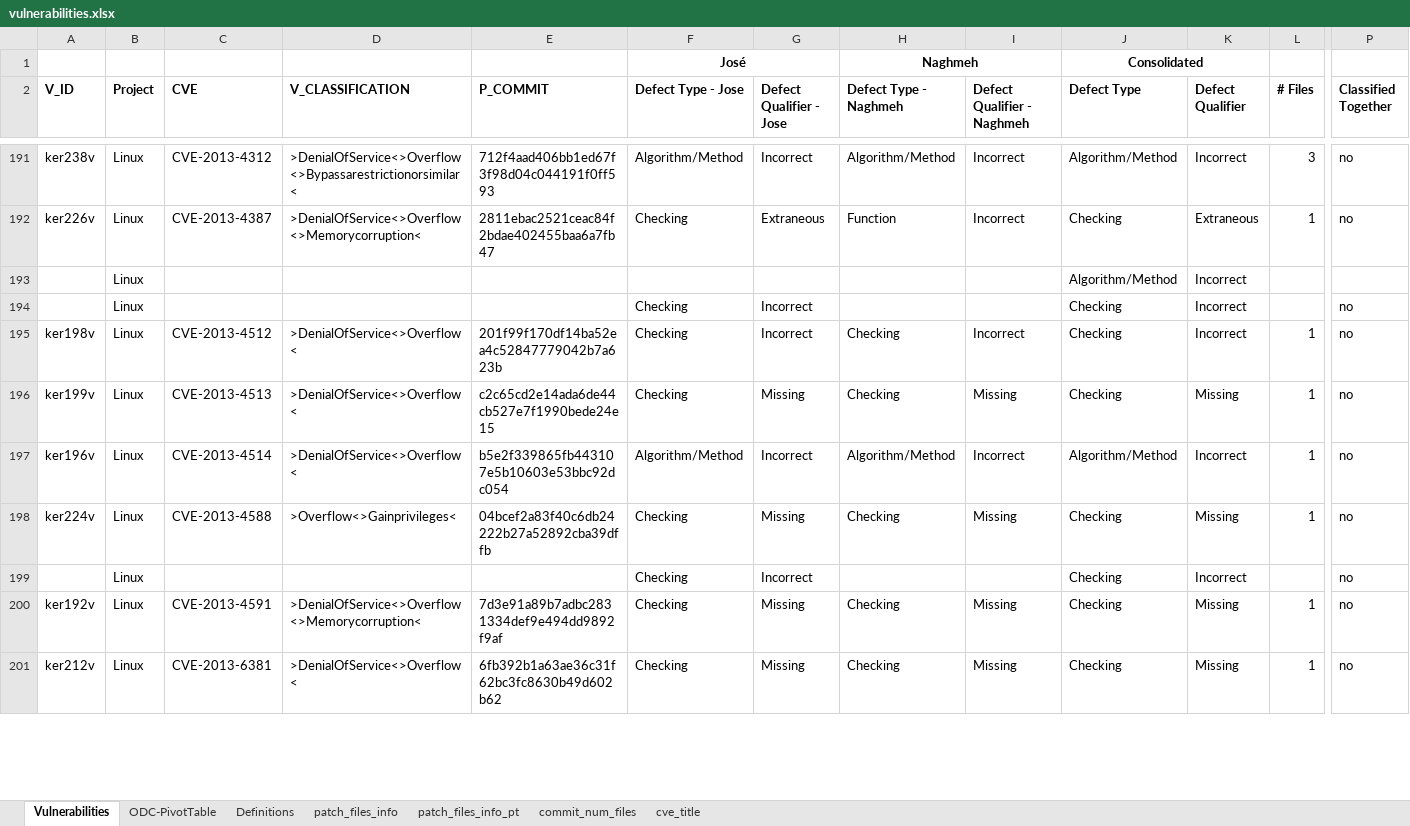
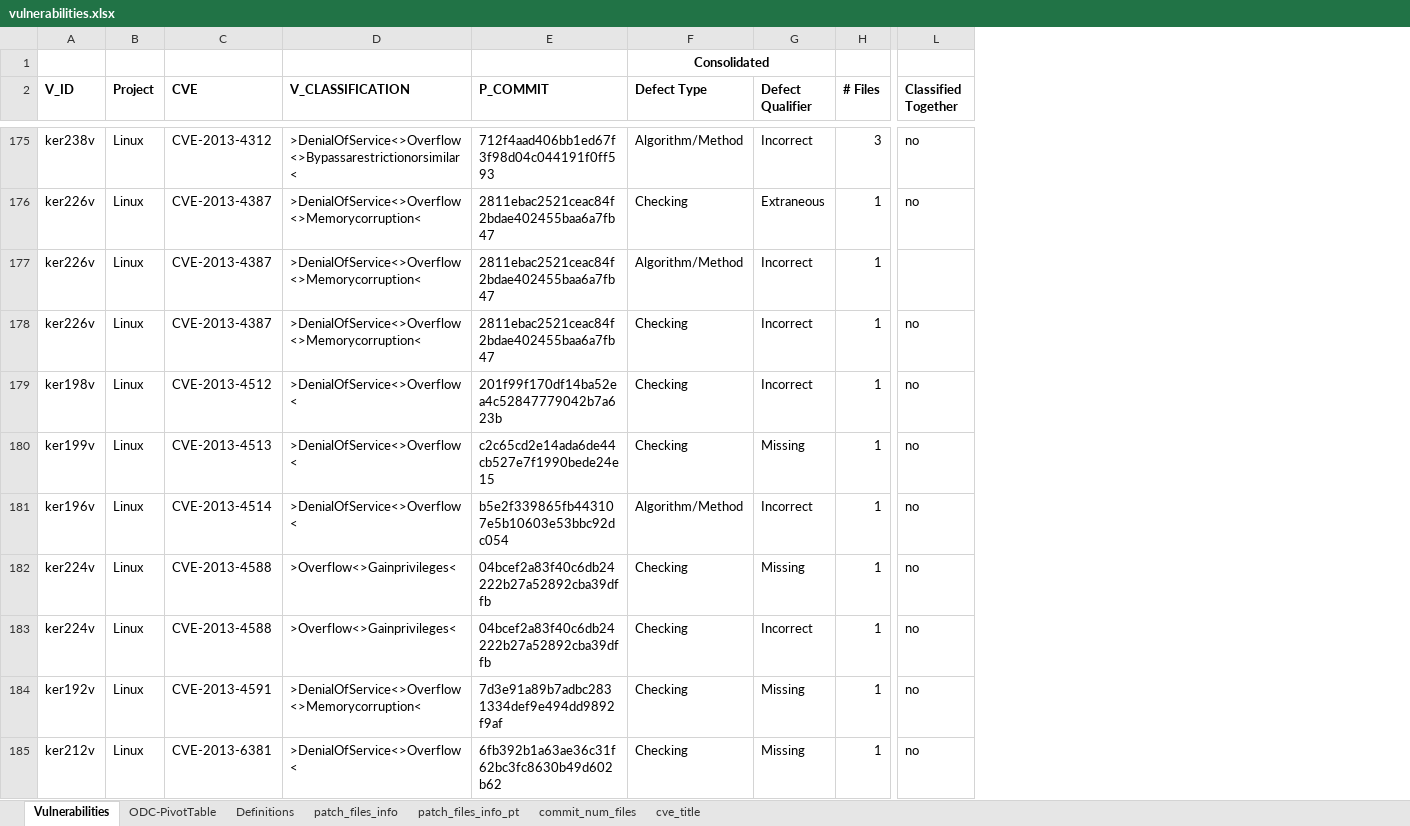
Before and after one commit to DiogoHD/LLM-and-ODC, an Excel workbook: data/vulnerabilities.xlsx, sheet Vulnerabilities, drawn as a sheet; only a part is shown, gaps mark what is left out; values as stored, in another font and other column widths than the file's, no borders; removed rows and columns are numbered as before the commit, all else as after; rows hold the shown columns only; the diff covers the shown part only; the diff names each change by its address in the sheet, - before the commit and + after, or states it on an @@ line.

Commit message:
Manual update of the excel file

```diff
--- a/data/vulnerabilities.xlsx (sheet Vulnerabilities)
+++ b/data/vulnerabilities.xlsx (sheet Vulnerabilities)
-column F (Defect Type - Jose), row 1: José; rows 191-192: Algorithm/Method | Checking; rows 195-198: Checking | Checking | Algorithm/Method | Checking; rows 200-201: Checking | Checking
-column G (Defect Qualifier - Jose), rows 191-192: Incorrect | Extraneous; rows 195-198: Incorrect | Missing | Incorrect | Missing; rows 200-201: Missing | Missing
-column H (Defect Type - Naghmeh), row 1: Naghmeh; rows 191-192: Algorithm/Method | Function; rows 195-198: Checking | Checking | Algorithm/Method | Checking; rows 200-201: Checking | Checking
-column I (Defect Qualifier - Naghmeh), rows 191-192: Incorrect | Incorrect; rows 195-198: Incorrect | Missing | Incorrect | Missing; rows 200-201: Missing | Missing
-row 193:  | Linux |  |  |  |  |  |  |  | Algorithm/Method | Incorrect
-row 194:  | Linux |  |  |  | Checking | Incorrect |  |  | Checking | Incorrect |  | no
+row 177: ker226v | Linux | CVE-2013-4387 | >DenialOfService<>Overflow<>Memorycorruption< | 2811ebac2521ceac84f2bdae402455baa6a7fb47 | Algorithm/Method | Incorrect | 1
+row 178: ker226v | Linux | CVE-2013-4387 | >DenialOfService<>Overflow<>Memorycorruption< | 2811ebac2521ceac84f2bdae402455baa6a7fb47 | Checking | Incorrect | 1 | no
-row 199:  | Linux |  |  |  | Checking | Incorrect |  |  | Checking | Incorrect |  | no
+row 183: ker224v | Linux | CVE-2013-4588 | >Overflow<>Gainprivileges< | 04bcef2a83f40c6db24222b27a52892cba39dffb | Checking | Incorrect | 1 | no
```
Also changed, not shown: 33 added rows, 54 removed rows and 129 edited cells elsewhere in this sheet, formulas that keep their value.
